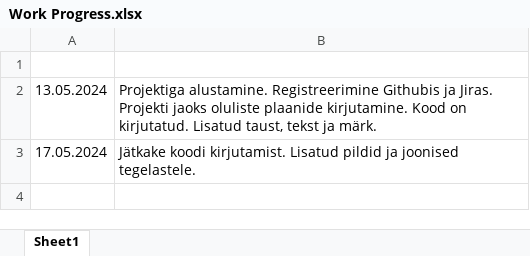
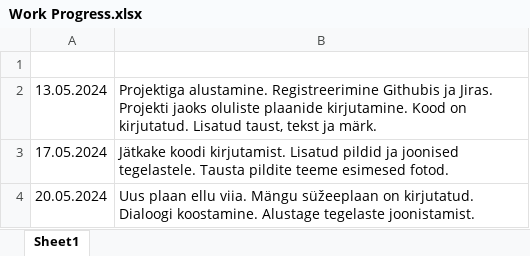
Before and after one commit to eurekakenji/python-project, an Excel workbook: Work Progress.xlsx, sheet Sheet1, drawn as a sheet; values as stored, in another font and other column widths than the file's, no borders; the diff names each change by its address in the sheet, - before the commit and + after, or states it on an @@ line.

```diff
--- a/Work Progress.xlsx (sheet Sheet1)
+++ b/Work Progress.xlsx (sheet Sheet1)
-B3: …joonised tegelastele.
+B3: …joonised tegelastele. Tausta pildite teeme esimesed fotod.
+row 4: 20.05.2024 | Uus plaan ellu viia. Mängu süžeeplaan on kirjutatud. Dialoogi koostamine. Alustage tegelaste joonistamist.
```
Also changed, not shown: 1 other file.
